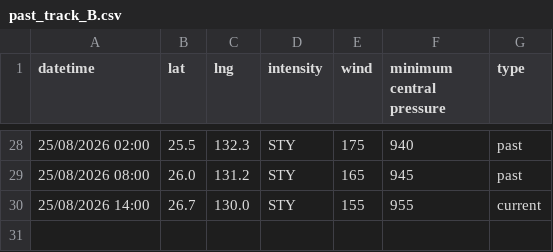
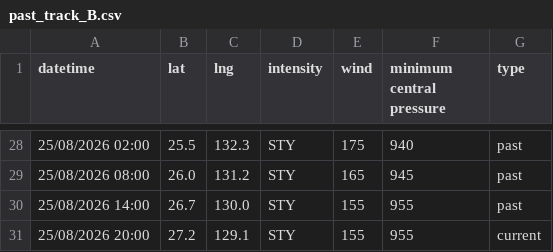
Before and after one commit to zax41006-bot/TC-Track, a CSV file: past_track_B.csv, drawn as a sheet; only a part is shown, gaps mark what is left out.

Commit message:
update

```diff
--- a/past_track_B.csv
+++ b/past_track_B.csv
@@ -29,2 +29,3 @@ datetime,lat,lng,intensity,wind,minimum central pressure,type
 25/08/2026 08:00,26.0,131.2,STY,165,945,past
-25/08/2026 14:00,26.7,130.0,STY,155,955,current
+25/08/2026 14:00,26.7,130.0,STY,155,955,past
+25/08/2026 20:00,27.2,129.1,STY,155,955,current
```
